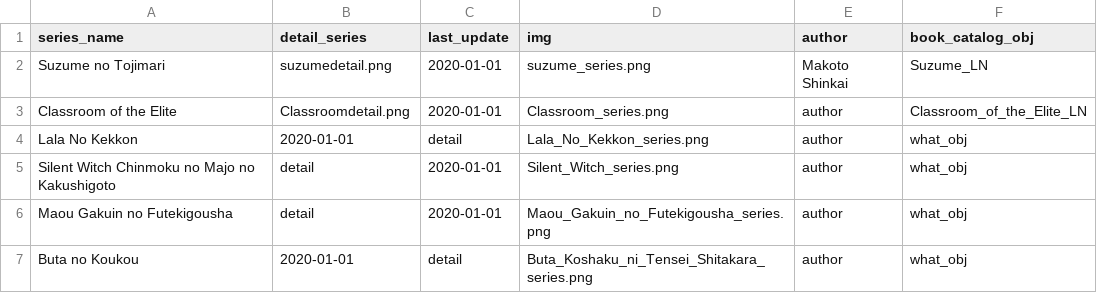
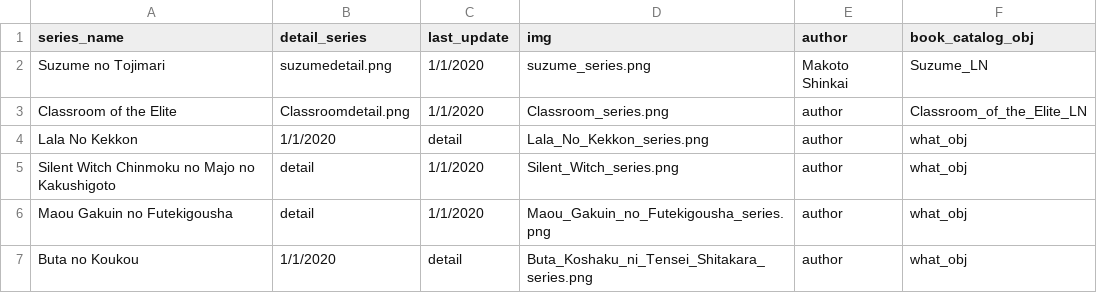
Before and after one commit to CHsittisang/book_web, a CSV file: backend/series.csv, drawn as a sheet.

```diff
--- a/backend/series.csv
+++ b/backend/series.csv
@@ -1,7 +1,7 @@
 series_name,detail_series,last_update,img,author,book_catalog_obj
-Suzume no Tojimari,suzumedetail.png,2020-01-01,suzume_series.png,Makoto Shinkai,Suzume_LN
-Classroom of the Elite,Classroomdetail.png,2020-01-01,Classroom_series.png,author,Classroom_of_the_Elite_LN
-Lala No Kekkon,2020-01-01,detail,Lala_No_Kekkon_series.png,author,what_obj
-Silent Witch Chinmoku no Majo no Kakushigoto,detail,2020-01-01,Silent_Witch_series.png,author,what_obj
-Maou Gakuin no Futekigousha,detail,2020-01-01,Maou_Gakuin_no_Futekigousha_series.png,author,what_obj
-Buta no Koukou,2020-01-01,detail,Buta_Koshaku_ni_Tensei_Shitakara_series.png,author,what_obj
+Suzume no Tojimari,suzumedetail.png,1/1/2020,suzume_series.png,Makoto Shinkai,Suzume_LN
+Classroom of the Elite,Classroomdetail.png,1/1/2020,Classroom_series.png,author,Classroom_of_the_Elite_LN
+Lala No Kekkon,1/1/2020,detail,Lala_No_Kekkon_series.png,author,what_obj
+Silent Witch Chinmoku no Majo no Kakushigoto,detail,1/1/2020,Silent_Witch_series.png,author,what_obj
+Maou Gakuin no Futekigousha,detail,1/1/2020,Maou_Gakuin_no_Futekigousha_series.png,author,what_obj
+Buta no Koukou,1/1/2020,detail,Buta_Koshaku_ni_Tensei_Shitakara_series.png,author,what_obj
```
Also changed, not shown: backend/book_catalog.csv.
